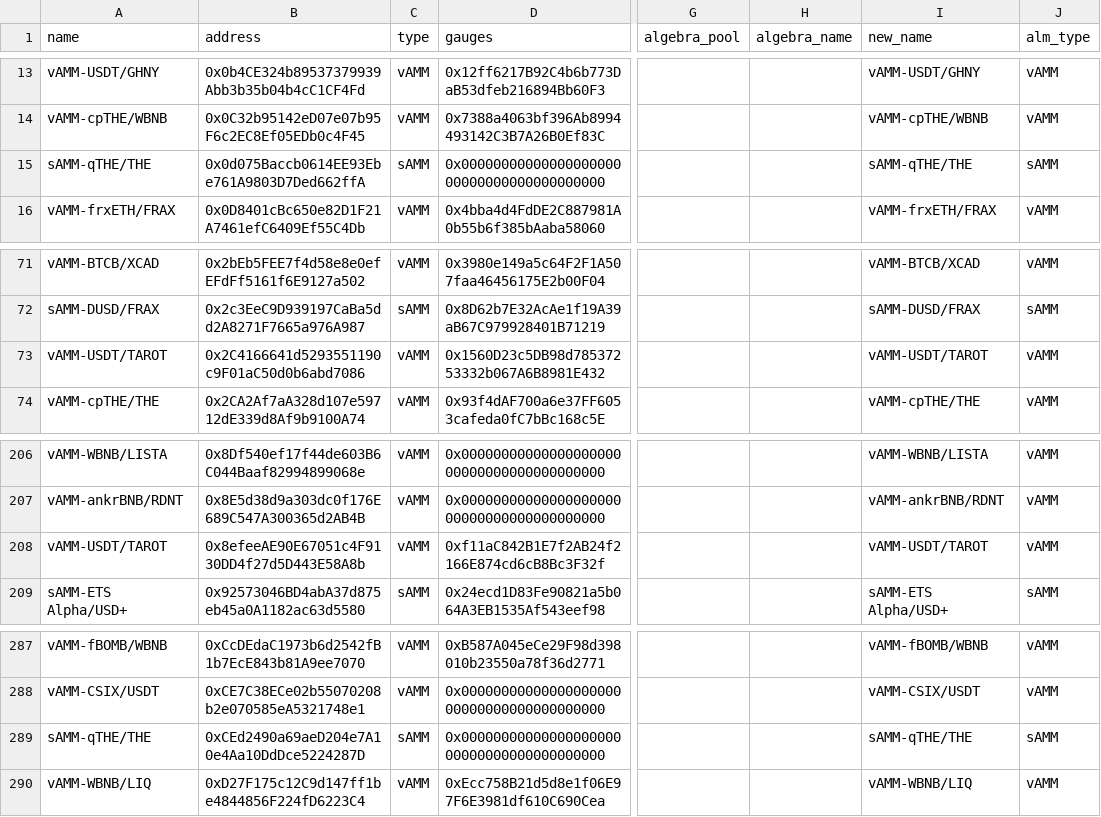
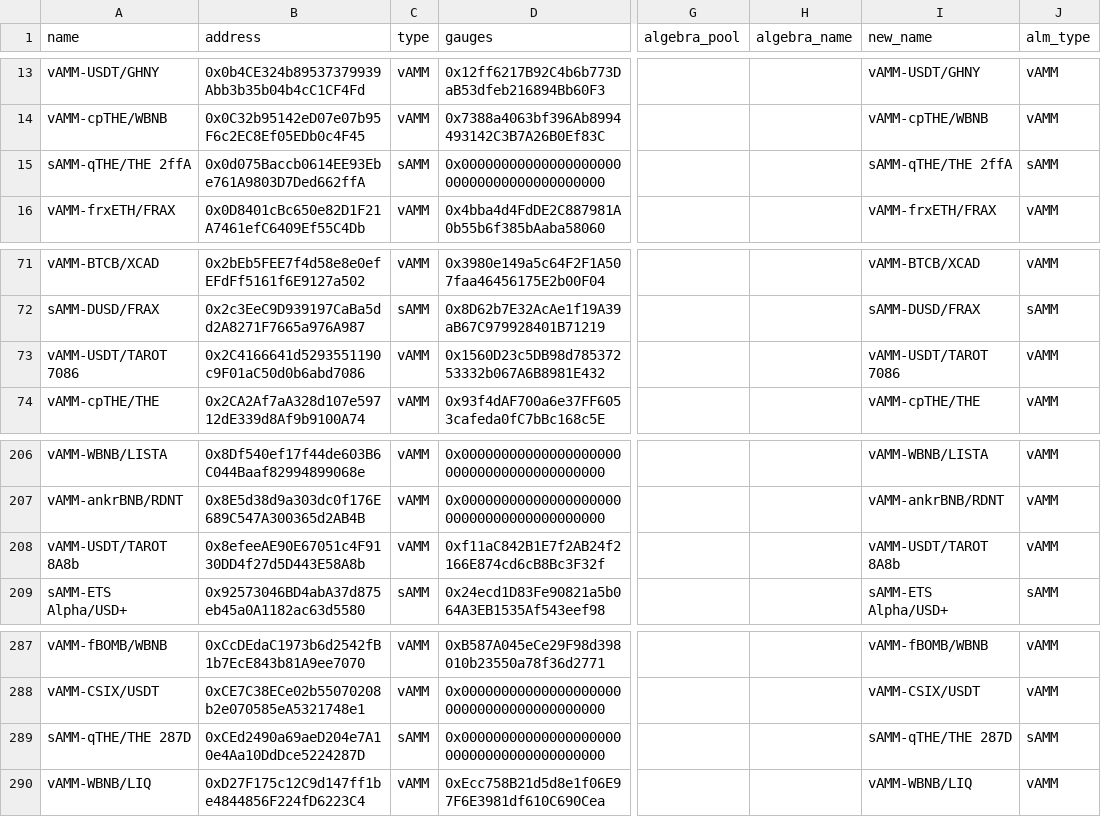
Before and after one commit to ALMIGHTYABE/Thena-Data, a CSV file: data/ids_data_v2.csv, drawn as a sheet; only a part is shown, gaps mark what is left out; the diff names each change by its address in the sheet, - before the commit and + after, or states it on an @@ line.

Commit message:
id data updated

```diff
--- a/data/ids_data_v2.csv
+++ b/data/ids_data_v2.csv
-A15 (name): sAMM-qTHE/THE
+A15 (name): sAMM-qTHE/THE 2ffA
-I15 (new_name): sAMM-qTHE/THE
+I15 (new_name): sAMM-qTHE/THE 2ffA
-A73 (name): vAMM-USDT/TAROT
+A73 (name): vAMM-USDT/TAROT 7086
-I73 (new_name): vAMM-USDT/TAROT
+I73 (new_name): vAMM-USDT/TAROT 7086
-A208 (name): vAMM-USDT/TAROT
+A208 (name): vAMM-USDT/TAROT 8A8b
-I208 (new_name): vAMM-USDT/TAROT
+I208 (new_name): vAMM-USDT/TAROT 8A8b
-A289 (name): sAMM-qTHE/THE
+A289 (name): sAMM-qTHE/THE 287D
-I289 (new_name): sAMM-qTHE/THE
+I289 (new_name): sAMM-qTHE/THE 287D
```
Also changed, not shown: 1 other file.
